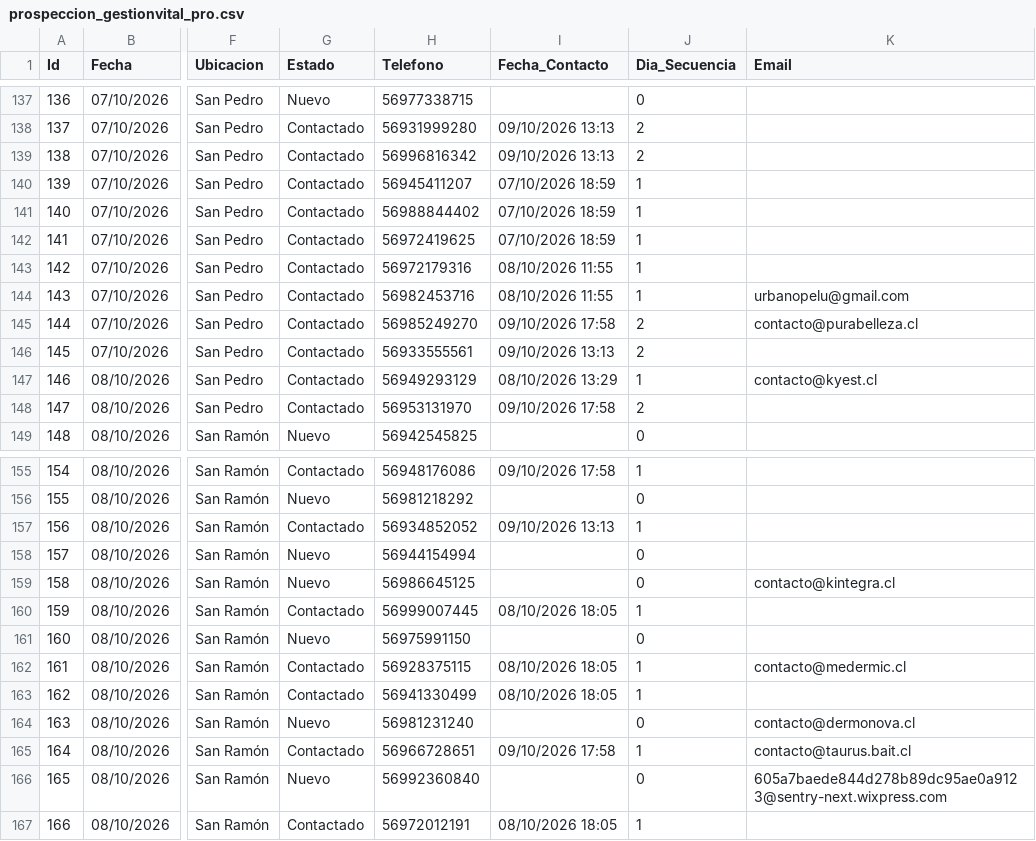
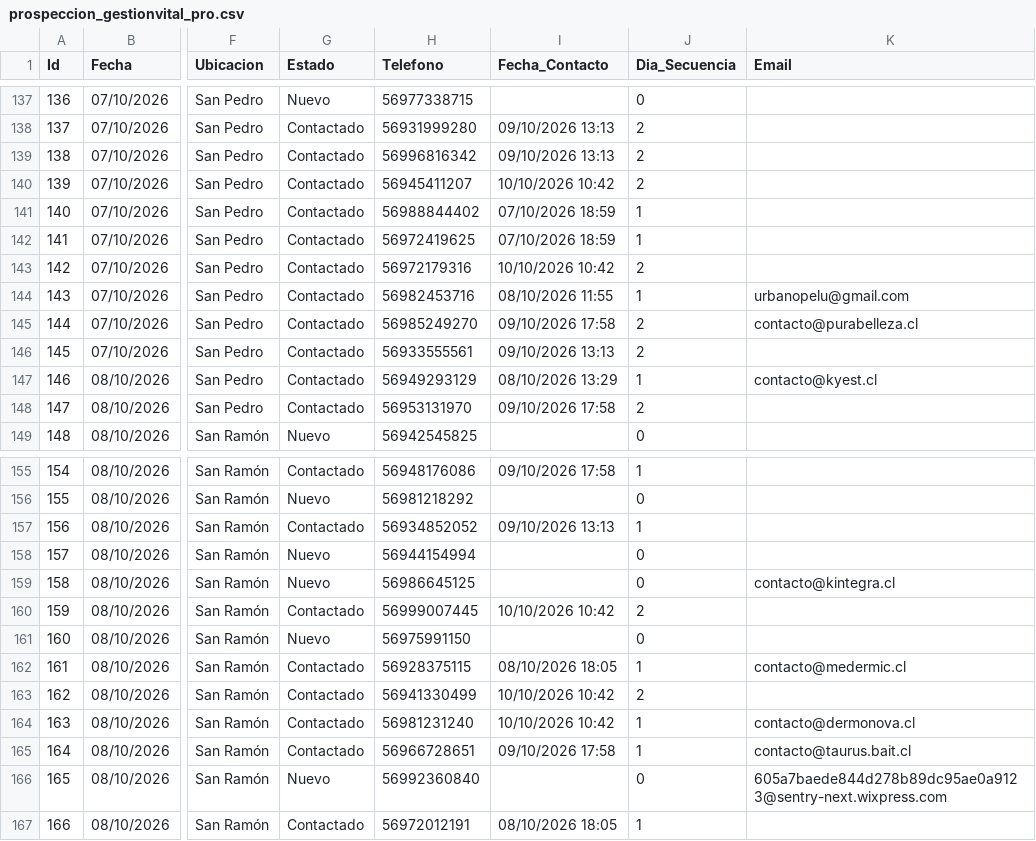
Before and after one commit to POPnLAR/Clientes, a CSV file: prospeccion_gestionvital_pro.csv, drawn as a sheet; only a part is shown, gaps mark what is left out; the diff names each change by its address in the sheet, - before the commit and + after, or states it on an @@ line.

Commit message:
Actualizacion leads [Skip CI]

```diff
--- a/prospeccion_gestionvital_pro.csv
+++ b/prospeccion_gestionvital_pro.csv
-I140 (Fecha_Contacto): 07/10/2026 18:59
+I140 (Fecha_Contacto): 10/10/2026 10:42
-J140 (Dia_Secuencia): 1
+J140 (Dia_Secuencia): 2
-I143 (Fecha_Contacto): 08/10/2026 11:55
+I143 (Fecha_Contacto): 10/10/2026 10:42
-J143 (Dia_Secuencia): 1
+J143 (Dia_Secuencia): 2
-I160 (Fecha_Contacto): 08/10/2026 18:05
+I160 (Fecha_Contacto): 10/10/2026 10:42
-J160 (Dia_Secuencia): 1
+J160 (Dia_Secuencia): 2
-I163 (Fecha_Contacto): 08/10/2026 18:05
+I163 (Fecha_Contacto): 10/10/2026 10:42
-J163 (Dia_Secuencia): 1
+J163 (Dia_Secuencia): 2
-G164 (Estado): Nuevo
+G164 (Estado): Contactado
-I164 (Fecha_Contacto): (empty)
+I164 (Fecha_Contacto): 10/10/2026 10:42
-J164 (Dia_Secuencia): 0
+J164 (Dia_Secuencia): 1
```
